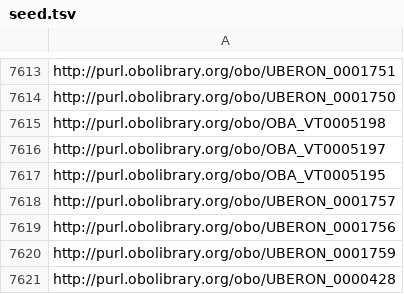
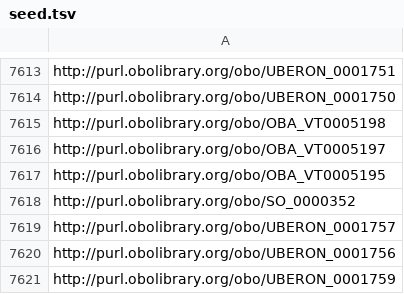
Before and after one commit to obophenotype/bio-attribute-ontology, a TSV file: imports/seed.tsv, drawn as a sheet; only a part is shown, gaps mark what is left out; the shorter side is filled out with more unchanged rows.

```diff
--- a/imports/seed.tsv
+++ b/imports/seed.tsv
@@ -7617,2 +7617,3 @@ http://purl.obolibrary.org/obo/OBA_VT0005197
 http://purl.obolibrary.org/obo/OBA_VT0005195
+http://purl.obolibrary.org/obo/SO_0000352
 http://purl.obolibrary.org/obo/UBERON_0001757
```
Also changed, not shown: src/ontology/modules/entity_attribute.tsv, 22 other files.
